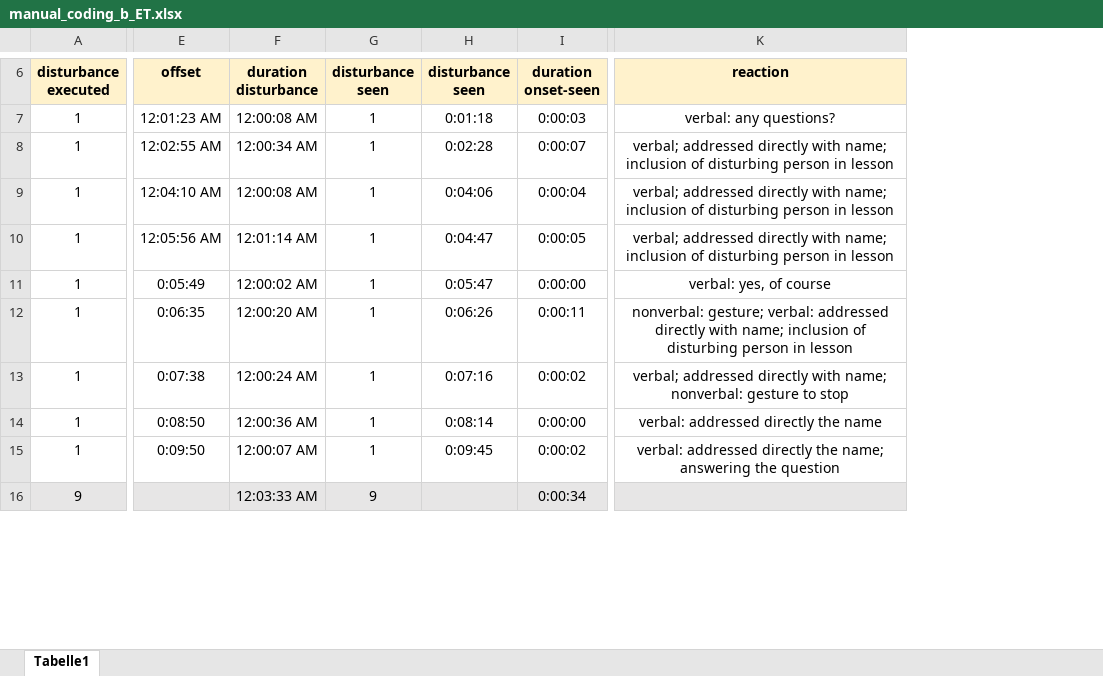
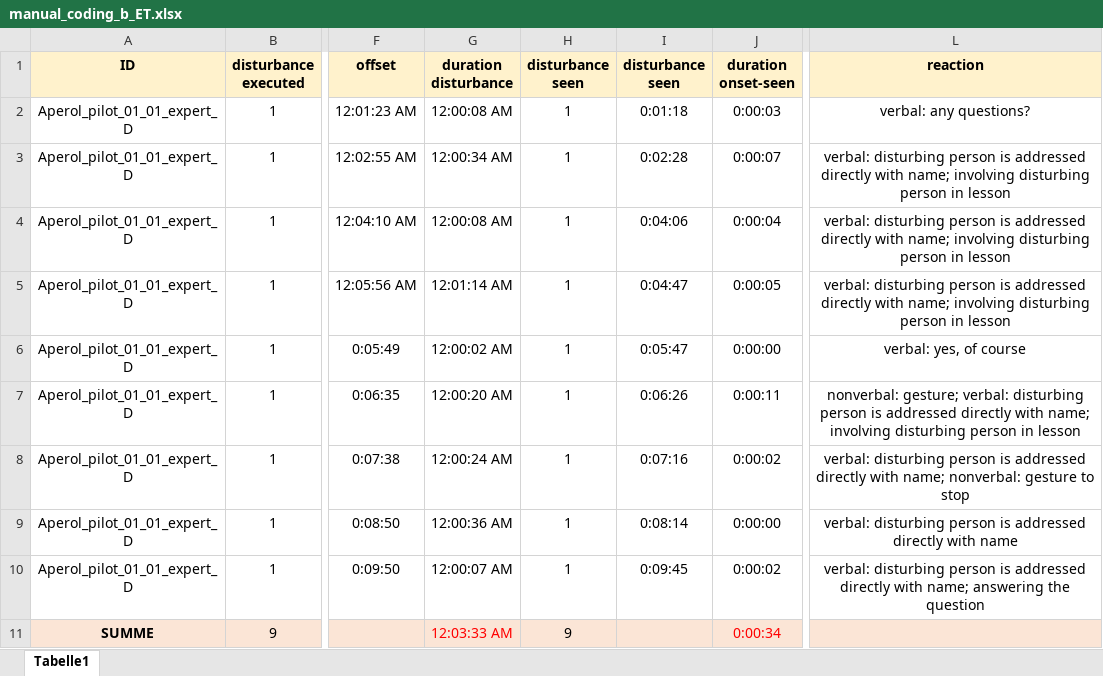
Before and after one commit to ginaamri/Mandy-PhD, an Excel workbook: studies/2020_Aperol_Git/Coding/manual_coding_b_ET.xlsx, sheet Tabelle1, drawn as a sheet; only a part is shown, gaps mark what is left out; values as stored, in another font and other column widths than the file's, no borders; removed rows and columns are numbered as before the commit, all else as after; the diff covers the shown part only; the diff names each change by its address in the sheet, - before the commit and + after, or states it on an @@ line.

```diff
--- a/studies/2020_Aperol_Git/Coding/manual_coding_b_ET.xlsx (sheet Tabelle1)
+++ b/studies/2020_Aperol_Git/Coding/manual_coding_b_ET.xlsx (sheet Tabelle1)
+column A (ID), rows 2-11: Aperol_pilot_01_01_expert_D | Aperol_pilot_01_01_expert_D | Aperol_pilot_01_01_expert_D | Aperol_pilot_01_01_expert_D | Aperol_pilot_01_01_expert_D | Aperol_pilot_01_01_expert_D | Aperol_pilot_01_01_expert_D | Aperol_pilot_01_01_expert_D | Aperol_pilot_01_01_expert_D | SUMME
-column K (reaction), rows 7-15: verbal: any questions? | verbal; addressed directly with name; inclusion of disturbing person in lesson | verbal; addressed directly with name; inclusion of disturbing person in lesson | verbal; addressed directly with name; inclusion of disturbing person in lesson | verbal: yes, of course | nonverbal: gesture; verbal: addressed directly with name; inclusion of disturbing person in lesson | verbal; addressed directly with name; nonverbal: gesture to stop | verbal: addressed directly the name | verbal: addressed directly the name; answering the question
+column L (reaction), rows 2-10: verbal: any questions? | verbal: disturbing person is addressed directly with name; involving disturbing person in lesson | verbal: disturbing person is addressed directly with name; involving disturbing person in lesson | verbal: disturbing person is addressed directly with name; involving disturbing person in lesson | verbal: yes, of course | nonverbal: gesture; verbal: disturbing person is addressed directly with name; involving disturbing person in lesson | verbal: disturbing person is addressed directly with name; nonverbal: gesture to stop | verbal: disturbing person is addressed directly with name | verbal: disturbing person is addressed directly with name; answering the question
-G11 text colour: black
+G11 text colour: #FF0000
-J11 text colour: black
+J11 text colour: #FF0000
```
Also changed, not shown: 60 added rows, 23 removed rows and cell formats elsewhere in this sheet, formulas that keep their value.
